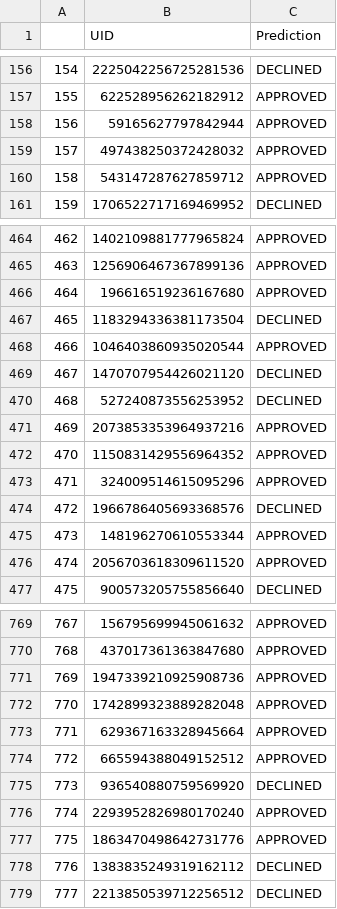
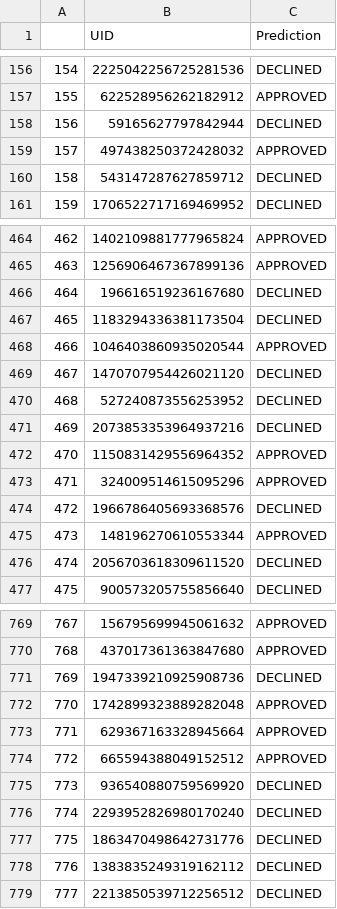
Before and after one commit to charans2702/BureauAssignment, a CSV file: predictions.csv, drawn as a sheet; only a part is shown, gaps mark what is left out; the diff covers the shown part only.

```diff
--- a/predictions.csv
+++ b/predictions.csv
@@ -157,5 +157,5 @@
 155,622528956262182912,APPROVED
-156,59165627797842944,APPROVED
+156,59165627797842944,DECLINED
 157,497438250372428032,APPROVED
-158,543147287627859712,APPROVED
+158,543147287627859712,DECLINED
 159,1706522717169469952,DECLINED
@@ -465,3 +465,3 @@
 463,1256906467367899136,APPROVED
-464,196616519236167680,APPROVED
+464,196616519236167680,DECLINED
 465,1183294336381173504,DECLINED
@@ -470,3 +470,3 @@
 468,527240873556253952,DECLINED
-469,2073853353964937216,APPROVED
+469,2073853353964937216,DECLINED
 470,1150831429556964352,APPROVED
@@ -475,3 +475,3 @@
 473,148196270610553344,APPROVED
-474,2056703618309611520,APPROVED
+474,2056703618309611520,DECLINED
 475,900573205755856640,DECLINED
@@ -770,3 +770,3 @@
 768,437017361363847680,APPROVED
-769,1947339210925908736,APPROVED
+769,1947339210925908736,DECLINED
 770,1742899323889282048,APPROVED
@@ -775,4 +775,4 @@
 773,936540880759569920,DECLINED
-774,2293952826980170240,APPROVED
-775,1863470498642731776,APPROVED
+774,2293952826980170240,DECLINED
+775,1863470498642731776,DECLINED
 776,1383835249319162112,DECLINED
```
Also changed, not shown: 87 edited cells elsewhere in this file, 1 other file.
